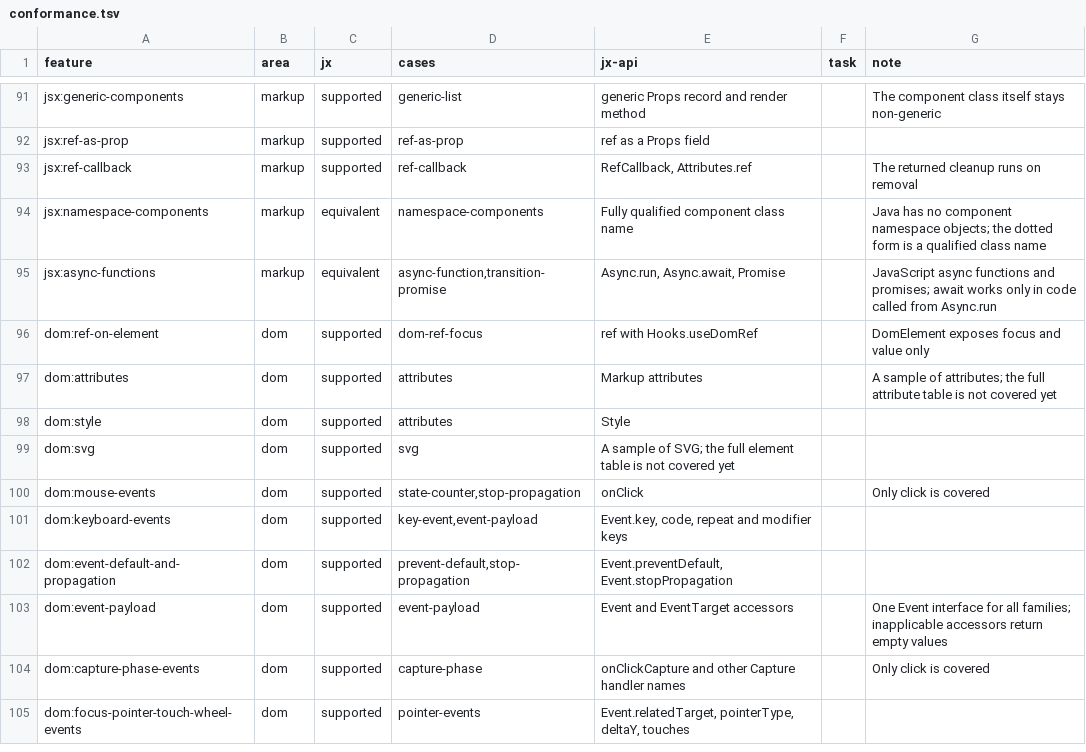
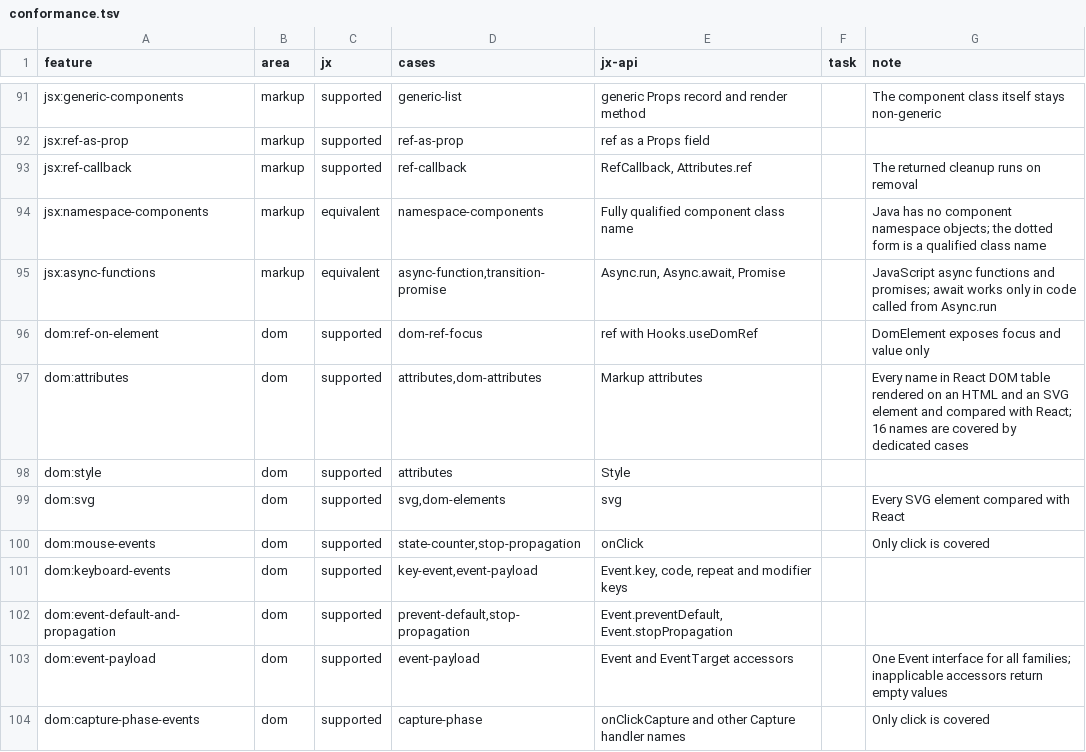
Before and after one commit to lmrrcc/jx, a TSV file: docs/evidence/conformance.tsv, drawn as a sheet; only a part is shown, gaps mark what is left out; the shorter side is filled out with more unchanged rows.

```diff
--- a/docs/evidence/conformance.tsv
+++ b/docs/evidence/conformance.tsv
@@ -96,5 +96,5 @@ jsx:async-functions	markup	equivalent	async-function,transition-promise	Async.ru
 dom:ref-on-element	dom	supported	dom-ref-focus	ref with Hooks.useDomRef		DomElement exposes focus and value only
-dom:attributes	dom	supported	attributes	Markup attributes		A sample of attributes; the full attribute table is not covered yet
+dom:attributes	dom	supported	attributes,dom-attributes	Markup attributes		Every name in React DOM table rendered on an HTML and an SVG element and compared with React; 16 names are covered by dedicated cases
 dom:style	dom	supported	attributes	Style		
-dom:svg	dom	supported	svg	A sample of SVG; the full element table is not covered yet		
+dom:svg	dom	supported	svg,dom-elements	svg		Every SVG element compared with React
 dom:mouse-events	dom	supported	state-counter,stop-propagation	onClick		Only click is covered
```
Also changed, not shown: docs/evidence/conformance-results.tsv, 32 other files.
